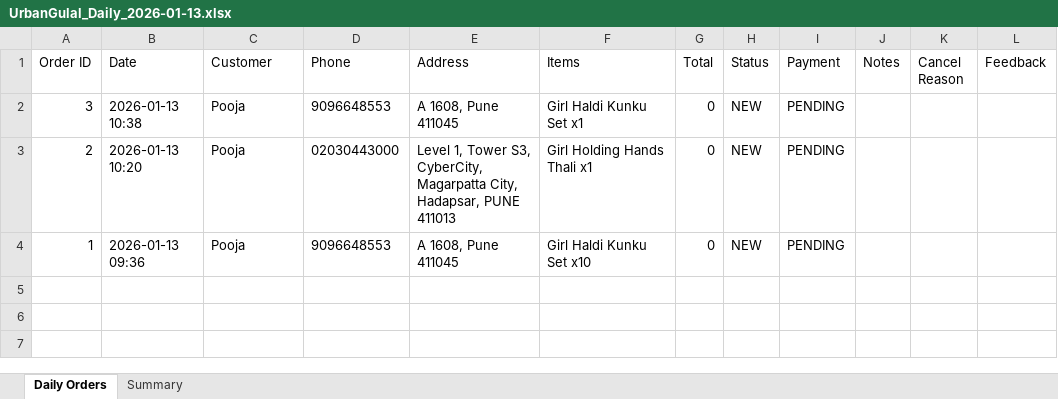
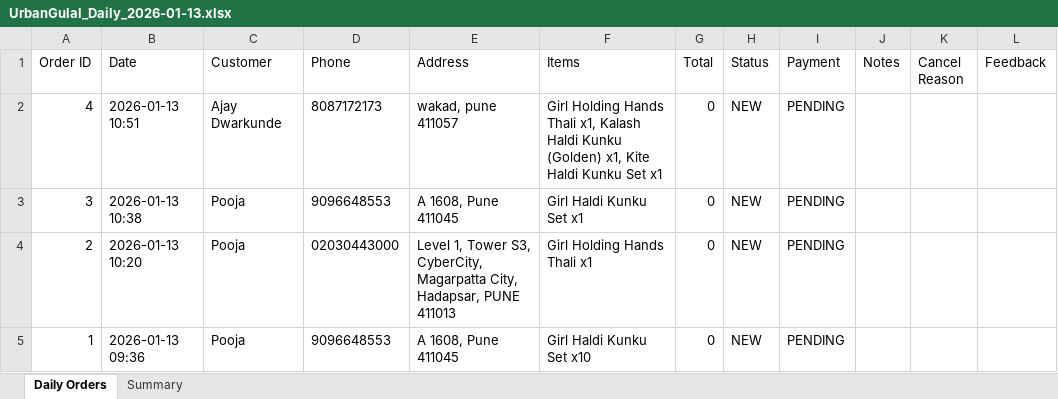
Before and after one commit to poojadwarkunde/urban-gulal, an Excel workbook: reports/UrbanGulal_Daily_2026-01-13.xlsx, sheet Daily Orders, drawn as a sheet; values as stored, in another font and other column widths than the file's, no borders; the diff names each change by its address in the sheet, - before the commit and + after, or states it on an @@ line.

Commit message:
📊 Update UrbanGulal_Daily_2026-01-13.xlsx - 2026-01-13T10:51:26.359Z

```diff
--- a/reports/UrbanGulal_Daily_2026-01-13.xlsx (sheet Daily Orders)
+++ b/reports/UrbanGulal_Daily_2026-01-13.xlsx (sheet Daily Orders)
+row 2: 4 | 2026-01-13 10:51 | Ajay Dwarkunde | 8087172173 | wakad, pune 411057 | Girl Holding Hands Thali x1, Kalash Haldi Kunku (Golden) x1, Kite Haldi Kunku Set x1 | 0 | NEW | PENDING
```
Also changed, not shown: sheet Summary.
